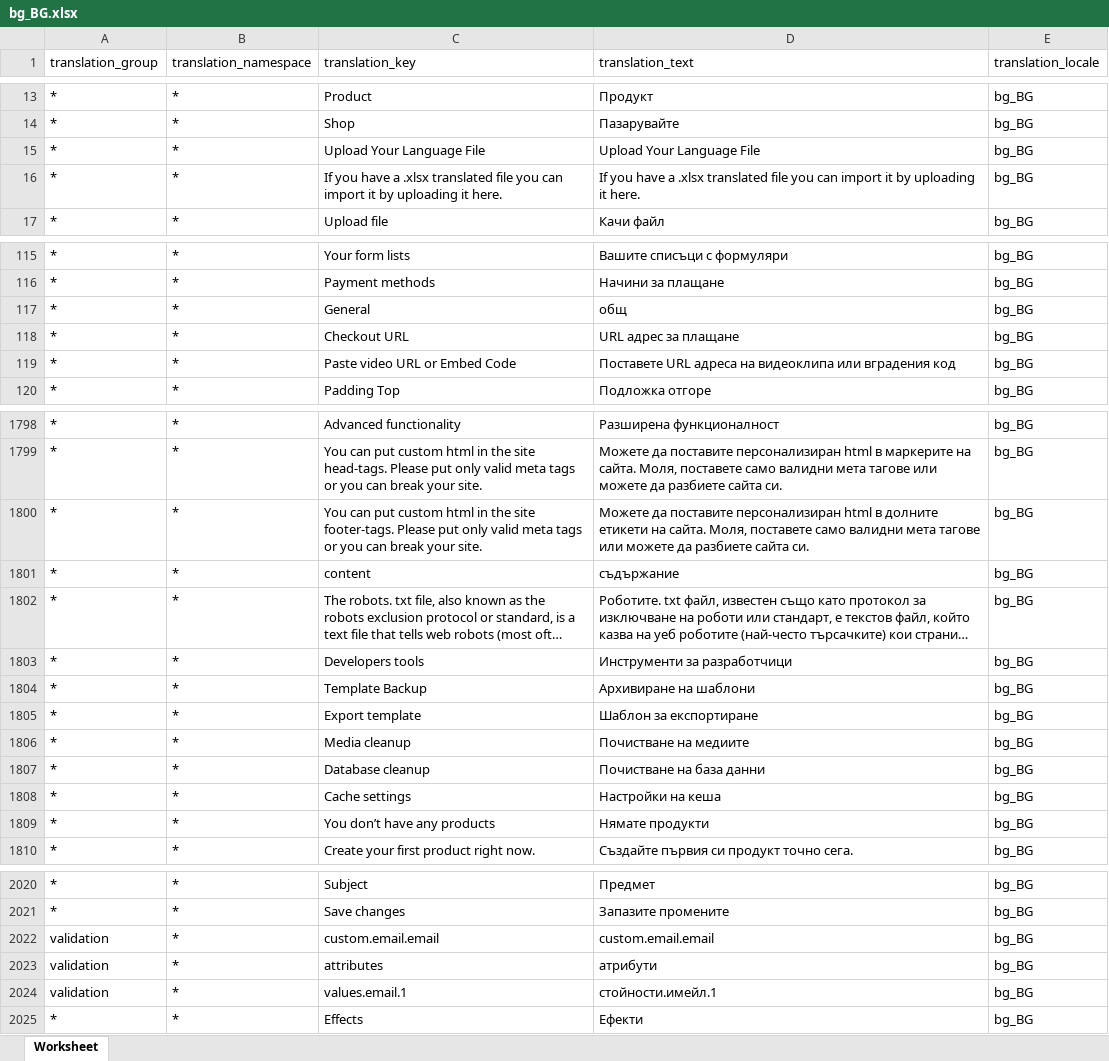
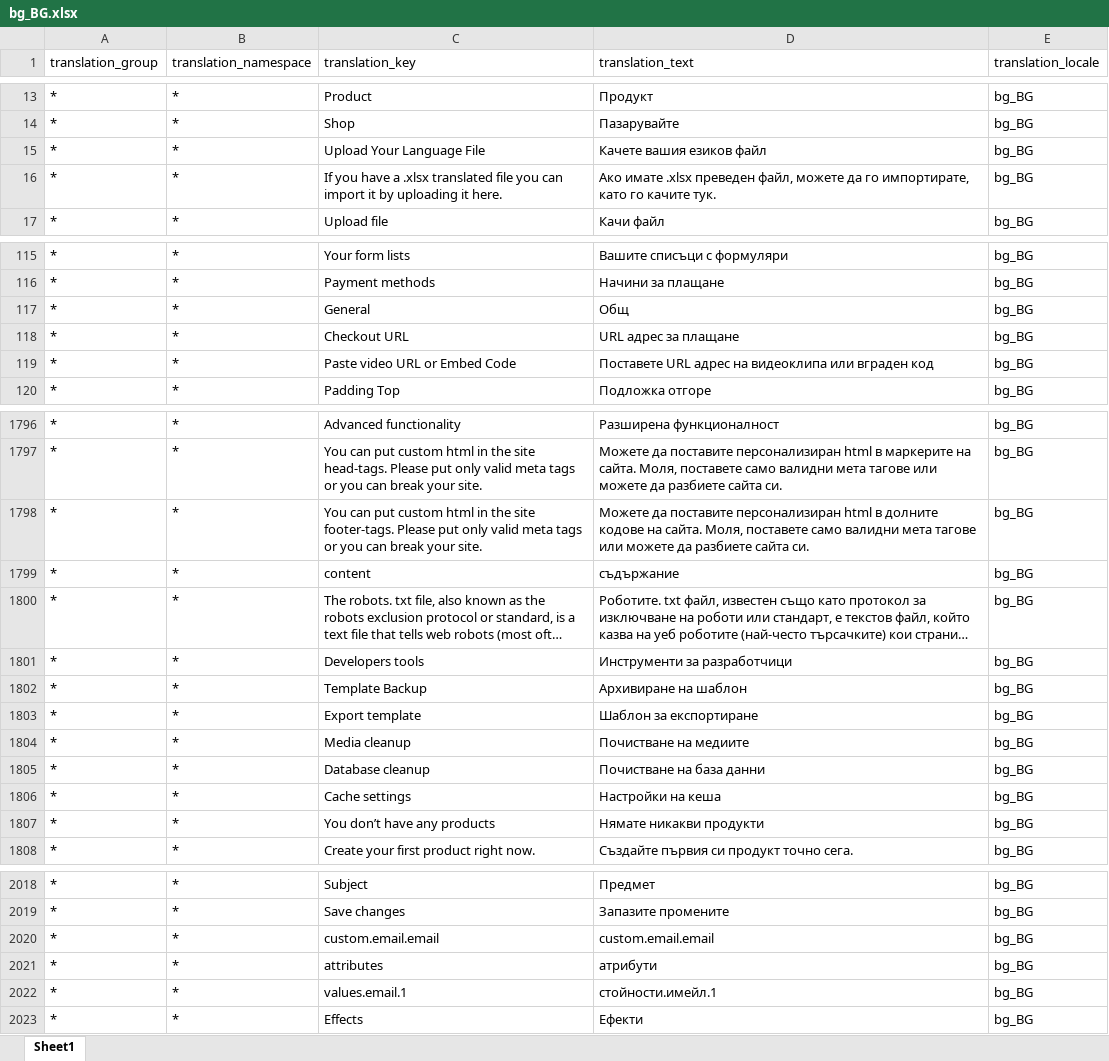
Before and after one commit to microweber/microweber, an Excel workbook: src/MicroweberPackages/Translation/resources/lang_xlsx/bg_BG.xlsx, sheet Sheet1, drawn as a sheet; only a part is shown, gaps mark what is left out; long unchanged cells end in …; values as stored, in another font and other column widths than the file's, no borders; addresses are those after the commit; the diff covers the shown part only; the diff names each change by its address in the sheet, - before the commit and + after, or states it on an @@ line.

```diff
--- a/src/MicroweberPackages/Translation/resources/lang_xlsx/bg_BG.xlsx (sheet Sheet1)
+++ b/src/MicroweberPackages/Translation/resources/lang_xlsx/bg_BG.xlsx (sheet Sheet1)
-sheet tab: Worksheet
+sheet tab: Sheet1
-D15 (translation_text): Upload Your Language File
+D15 (translation_text): Качете вашия езиков файл
-D16 (translation_text): If you have a .xlsx translated file you can import it by uploading it here.
+D16 (translation_text): Ако имате .xlsx преведен файл, можете да го импортирате, като го качите тук.
-D117 (translation_text): общ
+D117 (translation_text): Общ
-D119 (translation_text): Поставете URL адреса на видеоклипа или вградения код
+D119 (translation_text): Поставете URL адрес на видеоклипа или вграден код
-D1798 (translation_text): …в долните етикети на сайта.…
+D1798 (translation_text): …в долните кодове на сайта.…
-D1802 (translation_text): Архивиране на шаблони
+D1802 (translation_text): Архивиране на шаблон
-D1807 (translation_text): Нямате продукти
+D1807 (translation_text): Нямате никакви продукти
-A2020:A2022 (translation_group): validation
+A2020:A2022 (translation_group): *
```
Also changed, not shown: 87 added rows, 4 removed rows and 75 edited cells elsewhere in this sheet, 21 other files.
